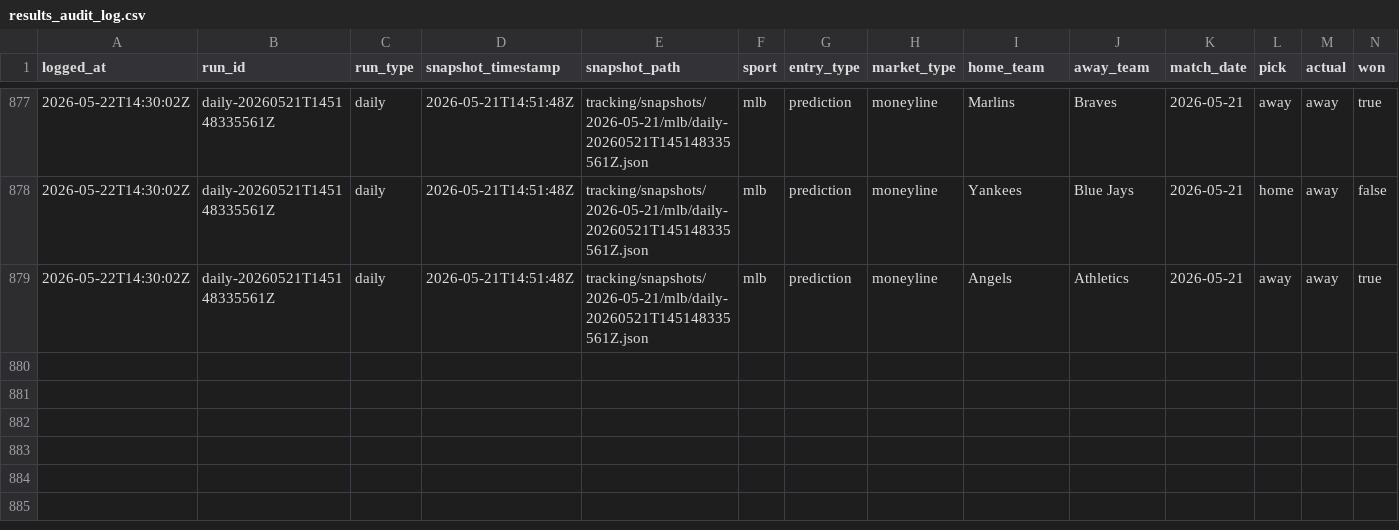
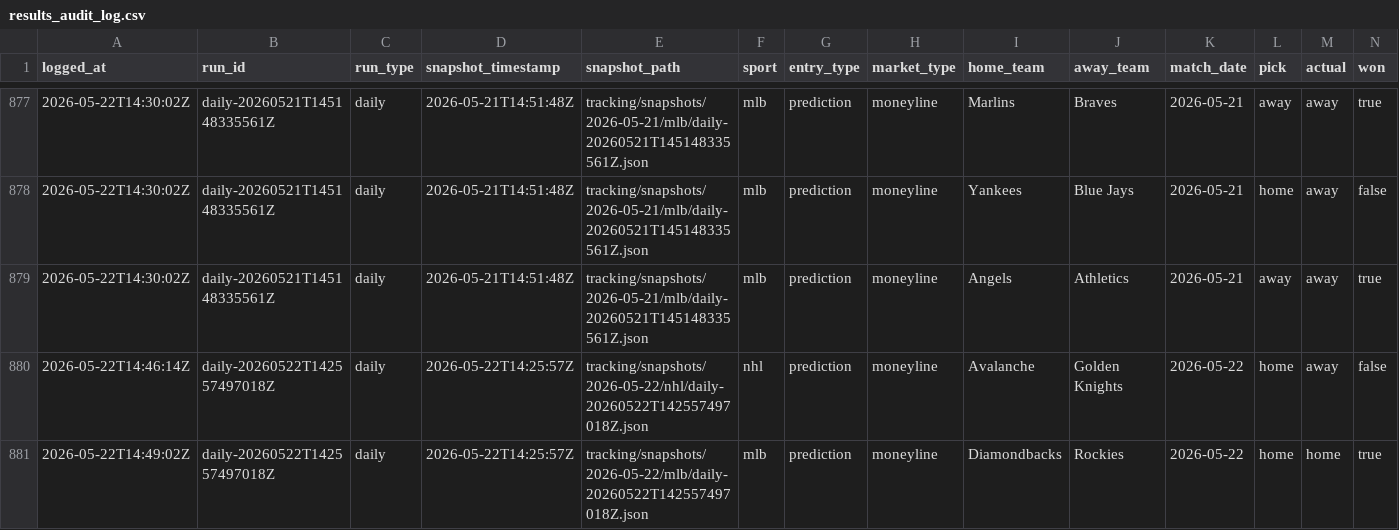
Before and after one commit to jasonpersinger/sloplocks, a CSV file: data/tracking/results_audit_log.csv, drawn as a sheet; only a part is shown, gaps mark what is left out; rows hold the shown columns only; the diff names each change by its address in the sheet, - before the commit and + after, or states it on an @@ line.

Commit message:
data: daily predictions 2026-05-22

```diff
--- a/data/tracking/results_audit_log.csv
+++ b/data/tracking/results_audit_log.csv
+row 880: 2026-05-22T14:46:14Z | daily-20260522T142557497018Z | daily | 2026-05-22T14:25:57Z | tracking/snapshots/2026-05-22/nhl/daily-20260522T142557497018Z.json | nhl | prediction | moneyline | Avalanche | Golden Knights | 2026-05-22 | home | away | false
+row 881: 2026-05-22T14:49:02Z | daily-20260522T142557497018Z | daily | 2026-05-22T14:25:57Z | tracking/snapshots/2026-05-22/mlb/daily-20260522T142557497018Z.json | mlb | prediction | moneyline | Diamondbacks | Rockies | 2026-05-22 | home | home | true
```
Also changed, not shown: data/tracking/results_log.csv, 24 other files.
